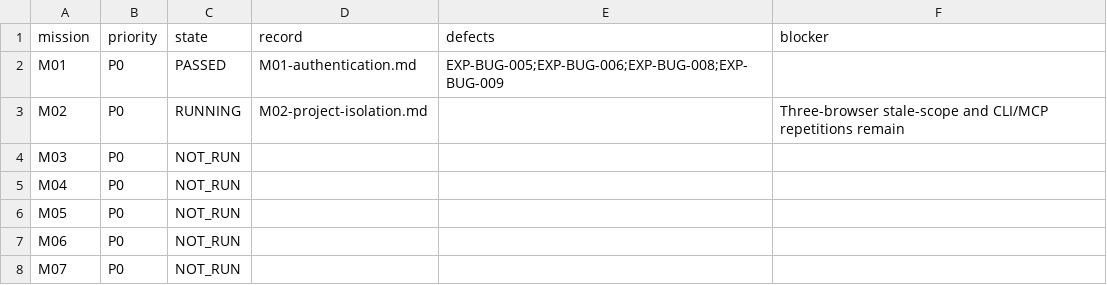
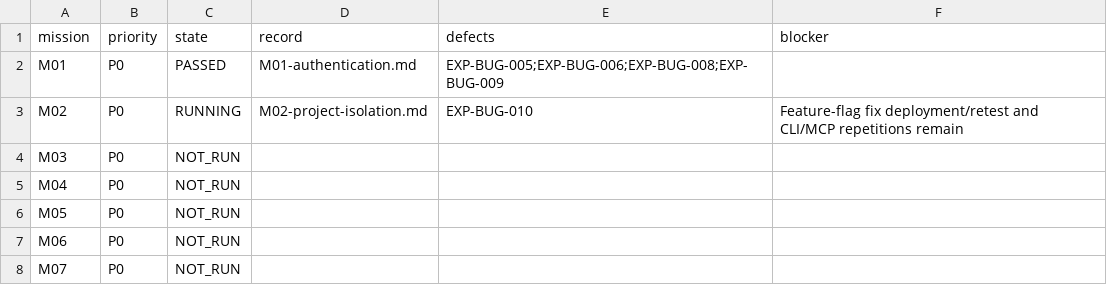
Before and after one commit to test-intelligence/testlookup, a CSV file: architecture/verification/exploratory-20260916/missions.csv, drawn as a sheet; only a part is shown.

```diff
--- a/architecture/verification/exploratory-20260916/missions.csv
+++ b/architecture/verification/exploratory-20260916/missions.csv
@@ -2,3 +2,3 @@ mission,priority,state,record,defects,blocker
 M01,P0,PASSED,M01-authentication.md,EXP-BUG-005;EXP-BUG-006;EXP-BUG-008;EXP-BUG-009,
-M02,P0,RUNNING,M02-project-isolation.md,,Three-browser stale-scope and CLI/MCP repetitions remain
+M02,P0,RUNNING,M02-project-isolation.md,EXP-BUG-010,Feature-flag fix deployment/retest and CLI/MCP repetitions remain
 M03,P0,NOT_RUN,,,
```
Also changed, not shown: architecture/verification/exploratory-20260916/defects.csv, 8 other files.
